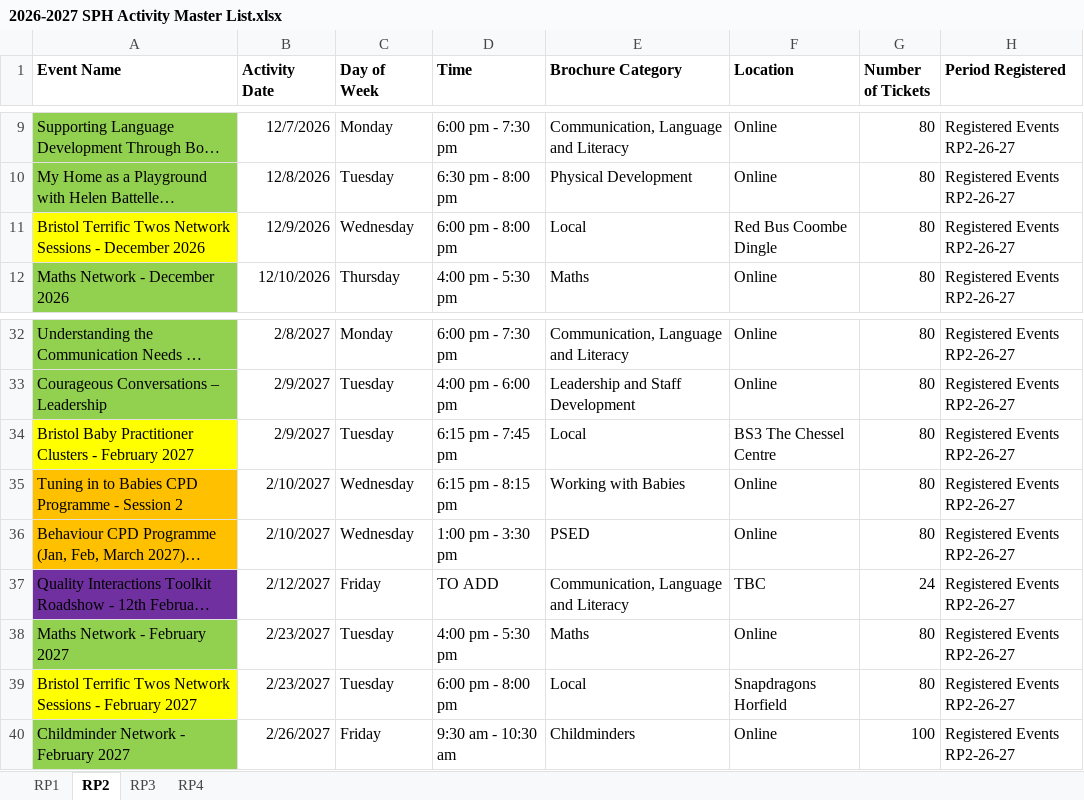
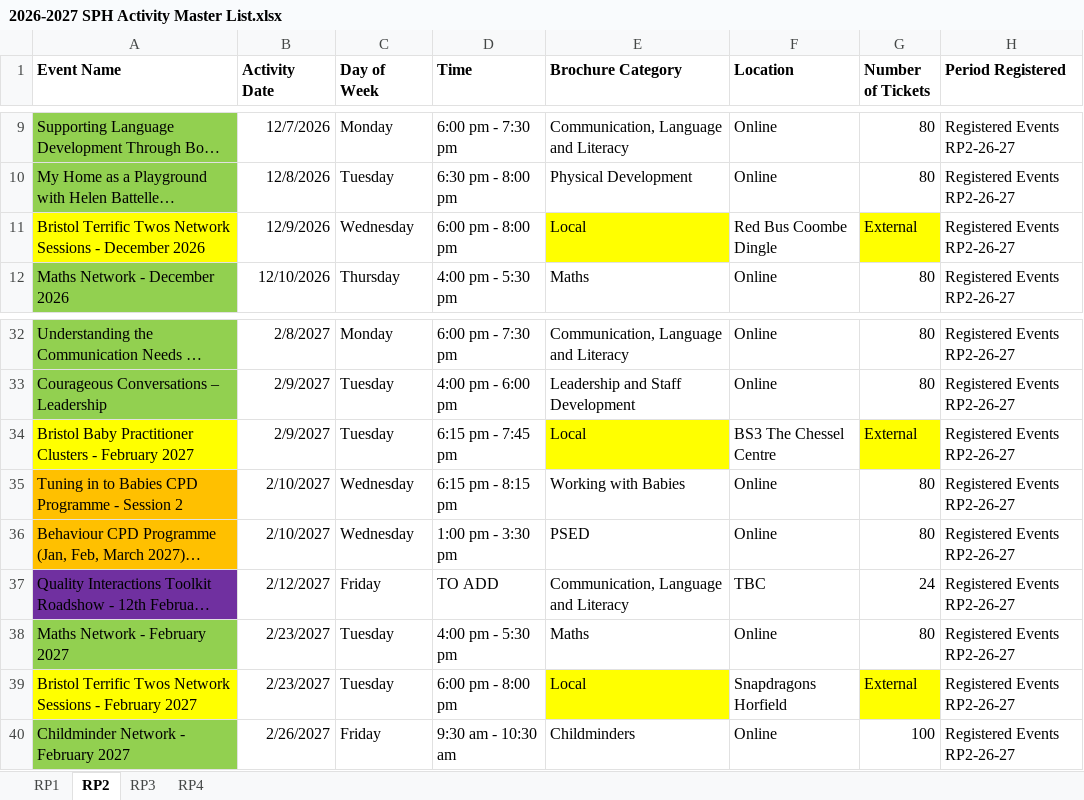
Before and after one commit to Alimaggs/SPH-Dashboard, an Excel workbook: Data/2026-2027 SPH Activity Master List.xlsx, sheet RP2, drawn as a sheet; only a part is shown, gaps mark what is left out; long unchanged cells end in …; values as stored, in another font and other column widths than the file's, no borders; table styles not drawn; the diff names each change by its address in the sheet, - before the commit and + after, or states it on an @@ line.

```diff
--- a/Data/2026-2027 SPH Activity Master List.xlsx (sheet RP2)
+++ b/Data/2026-2027 SPH Activity Master List.xlsx (sheet RP2)
-E11 fill: none
+E11 fill: #FFFF00
-G11 (Number of Tickets): 80
+G11 (Number of Tickets): External
-G11 fill: none
+G11 fill: #FFFF00
-E34 fill: none
+E34 fill: #FFFF00
-G34 (Number of Tickets): 80
+G34 (Number of Tickets): External
-G34 fill: none
+G34 fill: #FFFF00
-E39 fill: none
+E39 fill: #FFFF00
-G39 (Number of Tickets): 80
+G39 (Number of Tickets): External
-G39 fill: none
+G39 fill: #FFFF00
```
Also changed, not shown: sheet RP4, sheet RP3, sheet RP1, 4 other files.
